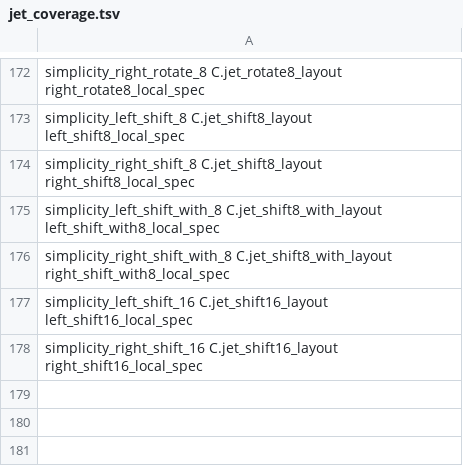
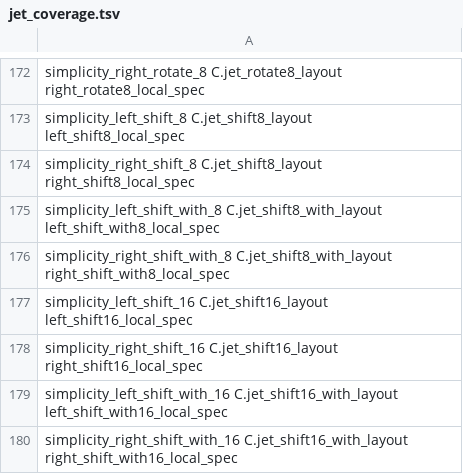
Before and after one commit to brenorb/simplicity, a TSV file: Coq/C/jet_coverage.tsv, drawn as a sheet; only a part is shown, gaps mark what is left out; the diff names each change by its address in the sheet, - before the commit and + after, or states it on an @@ line.

Commit message:
feat(coq): register canonical fill-controlled 16-bit shifts

```diff
--- a/Coq/C/jet_coverage.tsv
+++ b/Coq/C/jet_coverage.tsv
+row 179: simplicity_left_shift_with_16 C.jet_shift16_with_layout left_shift_with16_local_spec
+row 180: simplicity_right_shift_with_16 C.jet_shift16_with_layout right_shift_with16_local_spec
```
Also changed, not shown: 7 other files.
